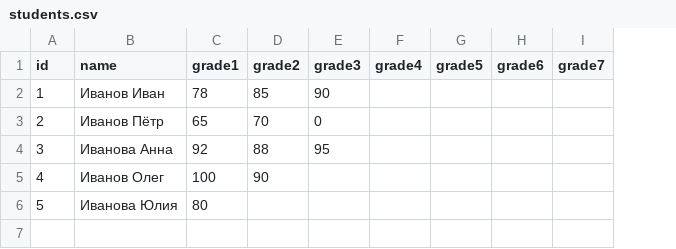
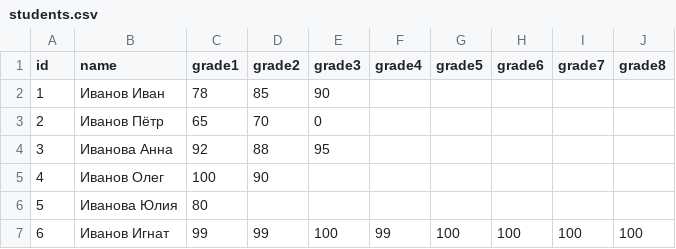
Before and after one commit to kirilldubeiko/python_labs, a CSV file: lab2/data/students.csv, drawn as a sheet; the diff names each change by its address in the sheet, - before the commit and + after, or states it on an @@ line.

Commit message:
Add files via upload

```diff
--- a/lab2/data/students.csv
+++ b/lab2/data/students.csv
+column J (grade8), empty
+row 7: 6 | Иванов Игнат | 99 | 99 | 100 | 99 | 100 | 100 | 100 | 100
```
